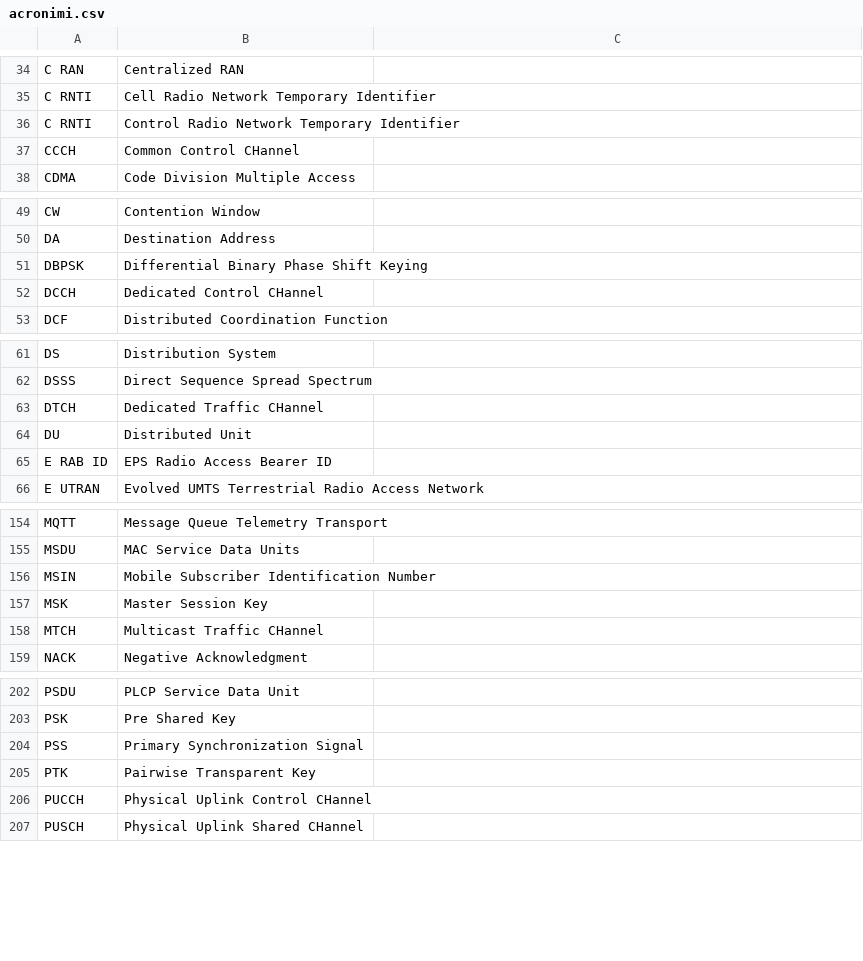
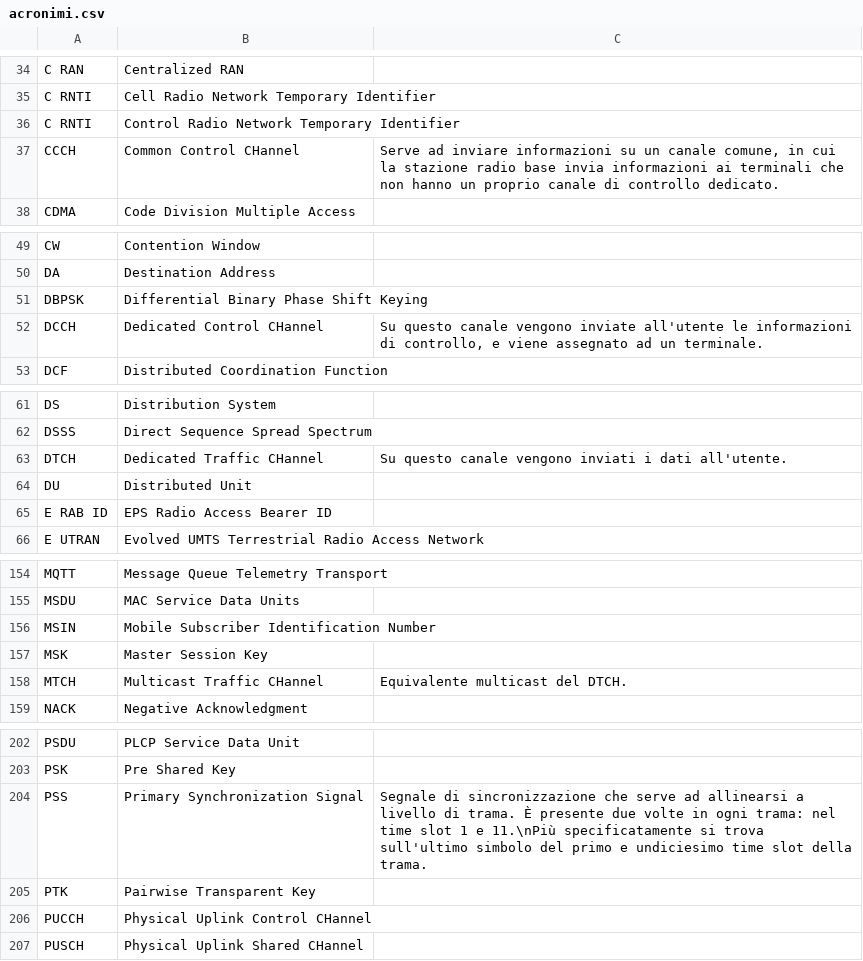
Before and after one commit to belliriccardo/acronym-helper, a CSV file: acronimi.csv, drawn as a sheet; only a part is shown, gaps mark what is left out; the diff covers the shown part only.

```diff
--- a/acronimi.csv
+++ b/acronimi.csv
@@ -37 +37 @@ C RNTI,Control Radio Network Temporary Identifier
-CCCH,Common Control CHannel
+"CCCH","Common Control CHannel","Serve ad inviare informazioni su un canale comune, in cui la stazione radio base invia informazioni ai terminali che non hanno un proprio canale di controllo dedicato."
@@ -52 +52 @@ DBPSK,Differential Binary Phase Shift Keying
-DCCH,Dedicated Control CHannel
+"DCCH","Dedicated Control CHannel","Su questo canale vengono inviate all'utente le informazioni di controllo, e viene assegnato ad un terminale."
@@ -63 +63 @@ DSSS,Direct Sequence Spread Spectrum
-DTCH,Dedicated Traffic CHannel
+"DTCH","Dedicated Traffic CHannel","Su questo canale vengono inviati i dati all'utente."
@@ -158 +158 @@ MSK,Master Session Key
-MTCH,Multicast Traffic CHannel
+"MTCH","Multicast Traffic CHannel","Equivalente multicast del DTCH."
@@ -204 +204 @@ PSK,Pre Shared Key
-PSS,Primary Synchronization Signal
+"PSS","Primary Synchronization Signal","Segnale di sincronizzazione che serve ad allinearsi a livello di trama. È presente due volte in ogni trama: nel time slot 1 e 11.\nPiù specificatamente si trova sull'ultimo simbolo del primo e undiciesimo time slot della trama."
```
Also changed, not shown: 10 edited cells elsewhere in this file, 2 other files.
